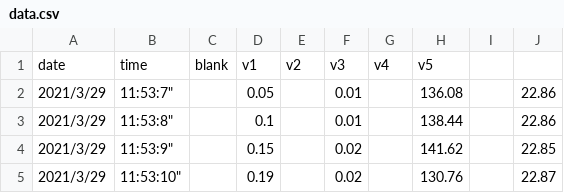
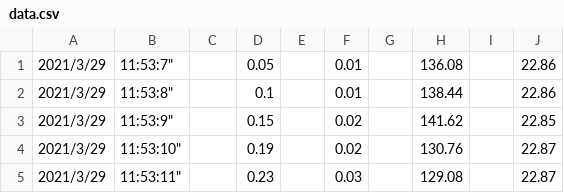
Before and after one commit to ttudrej/showspikes, a CSV file: data.csv, drawn as a sheet; only a part is shown; the shorter side is filled out with more unchanged rows.

```diff
--- a/data.csv
+++ b/data.csv
@@ -1,2 +1 @@
-date,time,blank,v1,v2,v3,v4,v5
 2021/3/29,"11:53:7""",,0.05,,0.01,,136.08,,22.86
```
Also changed, not shown: 3 other files.
